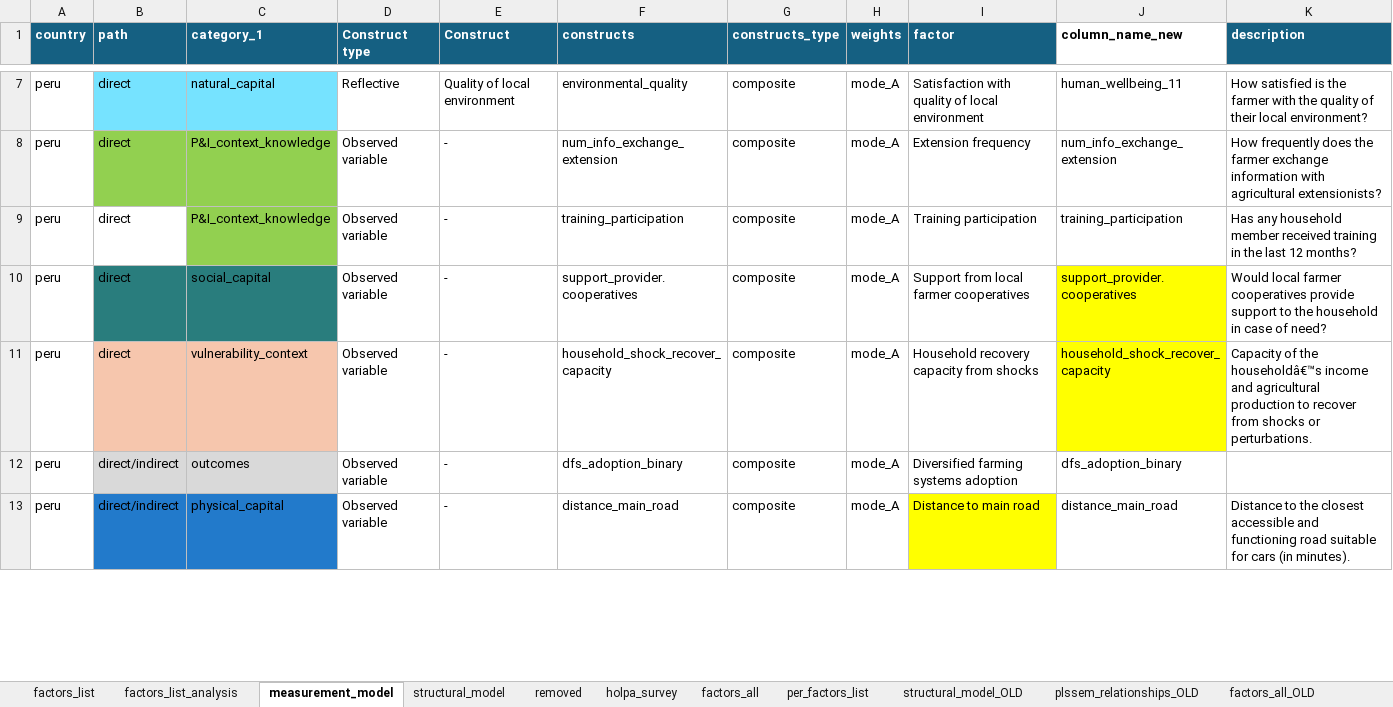
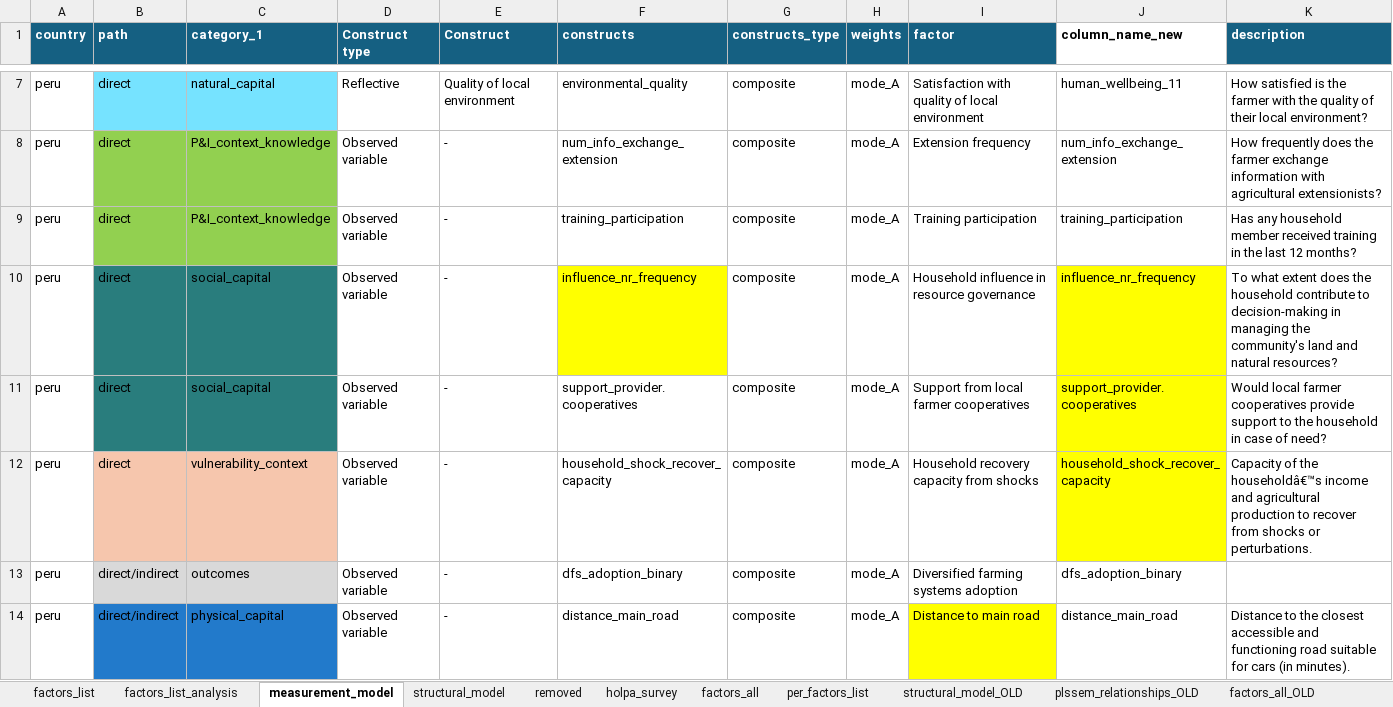
Before and after one commit to andreacsanchezb10/HOLPA_factors_influencing_adoption_dfs, an Excel workbook: factors_list.xlsx, sheet measurement_model, drawn as a sheet; only a part is shown, gaps mark what is left out; values as stored, in another font and other column widths than the file's, no borders; table styles not drawn; the diff covers the shown part only; the diff names each change by its address in the sheet, - before the commit and + after, or states it on an @@ line.

```diff
--- a/factors_list.xlsx (sheet measurement_model)
+++ b/factors_list.xlsx (sheet measurement_model)
-B9 fill: none
+B9 fill: #92D050
+row 10: peru | direct | social_capital | Observed variable | - | influence_nr_frequency | composite | mode_A | Household influence in resource governance | influence_nr_frequency | To what extent does the household contribute to decision-making in managing the community's land and natural resources?
```
Also changed, not shown: 1 removed row and cell formats elsewhere in this sheet, sheet factors_list_analysis, sheet structural_model, 10 other files.
